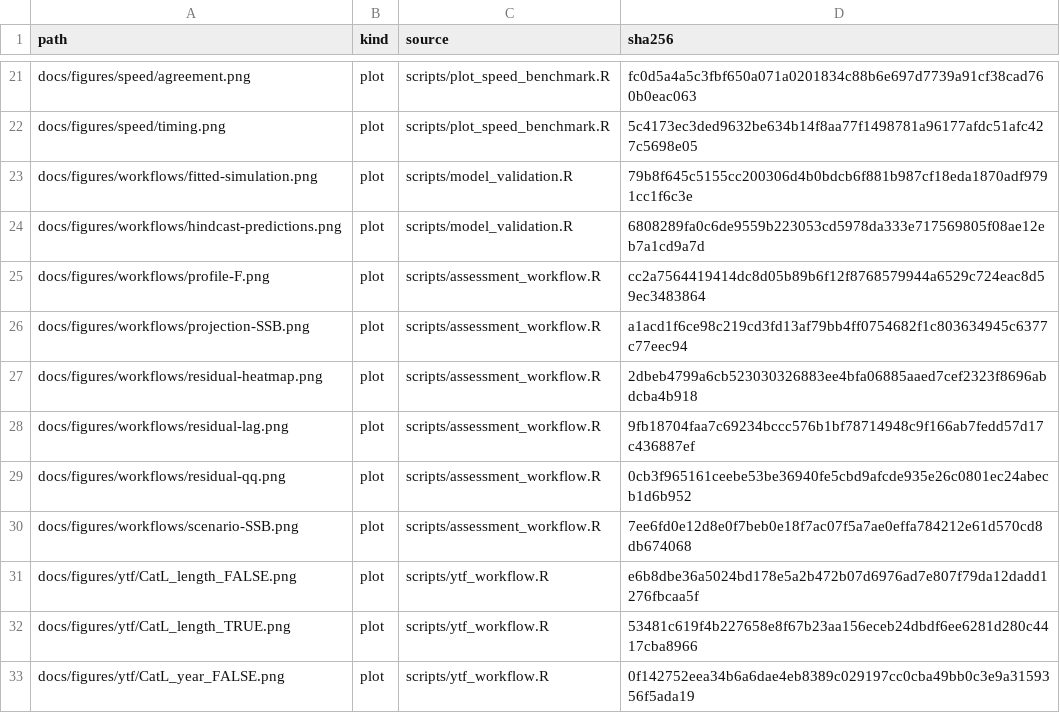
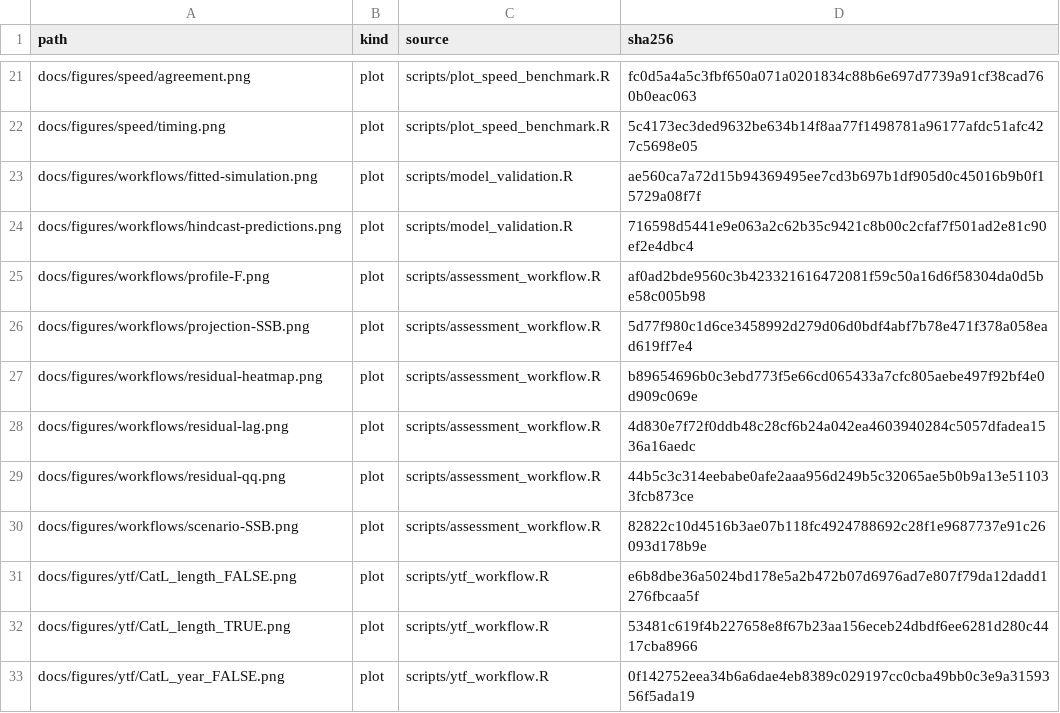
Before and after one commit to FanZhang-LAB-SHOU/ALSCL, a CSV file: docs/results/manual-figure-inventory.csv, drawn as a sheet; only a part is shown, gaps mark what is left out.

```diff
--- a/docs/results/manual-figure-inventory.csv
+++ b/docs/results/manual-figure-inventory.csv
@@ -22,10 +22,10 @@ docs/figures/speed/agreement.png,plot,scripts/plot_speed_benchmark.R,fc0d5a4a5c3
 docs/figures/speed/timing.png,plot,scripts/plot_speed_benchmark.R,5c4173ec3ded9632be634b14f8aa77f1498781a96177afdc51afc427c5698e05
-docs/figures/workflows/fitted-simulation.png,plot,scripts/model_validation.R,79b8f645c5155cc200306d4b0bdcb6f881b987cf18eda1870adf9791cc1f6c3e
-docs/figures/workflows/hindcast-predictions.png,plot,scripts/model_validation.R,6808289fa0c6de9559b223053cd5978da333e717569805f08ae12eb7a1cd9a7d
-docs/figures/workflows/profile-F.png,plot,scripts/assessment_workflow.R,cc2a7564419414dc8d05b89b6f12f8768579944a6529c724eac8d59ec3483864
-docs/figures/workflows/projection-SSB.png,plot,scripts/assessment_workflow.R,a1acd1f6ce98c219cd3fd13af79bb4ff0754682f1c803634945c6377c77eec94
-docs/figures/workflows/residual-heatmap.png,plot,scripts/assessment_workflow.R,2dbeb4799a6cb523030326883ee4bfa06885aaed7cef2323f8696abdcba4b918
-docs/figures/workflows/residual-lag.png,plot,scripts/assessment_workflow.R,9fb18704faa7c69234bccc576b1bf78714948c9f166ab7fedd57d17c436887ef
-docs/figures/workflows/residual-qq.png,plot,scripts/assessment_workflow.R,0cb3f965161ceebe53be36940fe5cbd9afcde935e26c0801ec24abecb1d6b952
-docs/figures/workflows/scenario-SSB.png,plot,scripts/assessment_workflow.R,7ee6fd0e12d8e0f7beb0e18f7ac07f5a7ae0effa784212e61d570cd8db674068
+docs/figures/workflows/fitted-simulation.png,plot,scripts/model_validation.R,ae560ca7a72d15b94369495ee7cd3b697b1df905d0c45016b9b0f15729a08f7f
+docs/figures/workflows/hindcast-predictions.png,plot,scripts/model_validation.R,716598d5441e9e063a2c62b35c9421c8b00c2cfaf7f501ad2e81c90ef2e4dbc4
+docs/figures/workflows/profile-F.png,plot,scripts/assessment_workflow.R,af0ad2bde9560c3b423321616472081f59c50a16d6f58304da0d5be58c005b98
+docs/figures/workflows/projection-SSB.png,plot,scripts/assessment_workflow.R,5d77f980c1d6ce3458992d279d06d0bdf4abf7b78e471f378a058ead619ff7e4
+docs/figures/workflows/residual-heatmap.png,plot,scripts/assessment_workflow.R,b89654696b0c3ebd773f5e66cd065433a7cfc805aebe497f92bf4e0d909c069e
+docs/figures/workflows/residual-lag.png,plot,scripts/assessment_workflow.R,4d830e7f72f0ddb48c28cf6b24a042ea4603940284c5057dfadea1536a16aedc
+docs/figures/workflows/residual-qq.png,plot,scripts/assessment_workflow.R,44b5c3c314eebabe0afe2aaa956d249b5c32065ae5b0b9a13e511033fcb873ce
+docs/figures/workflows/scenario-SSB.png,plot,scripts/assessment_workflow.R,82822c10d4516b3ae07b118fc4924788692c28f1e9687737e91c26093d178b9e
 docs/figures/ytf/CatL_length_FALSE.png,plot,scripts/ytf_workflow.R,e6b8dbe36a5024bd178e5a2b472b07d6976ad7e807f79da12dadd1276fbcaa5f
```
Also changed, not shown: docs/results/model-validation/hindcast-diagnostics.csv, docs/results/model-validation/hindcast-predictions.csv, 36 other files.
